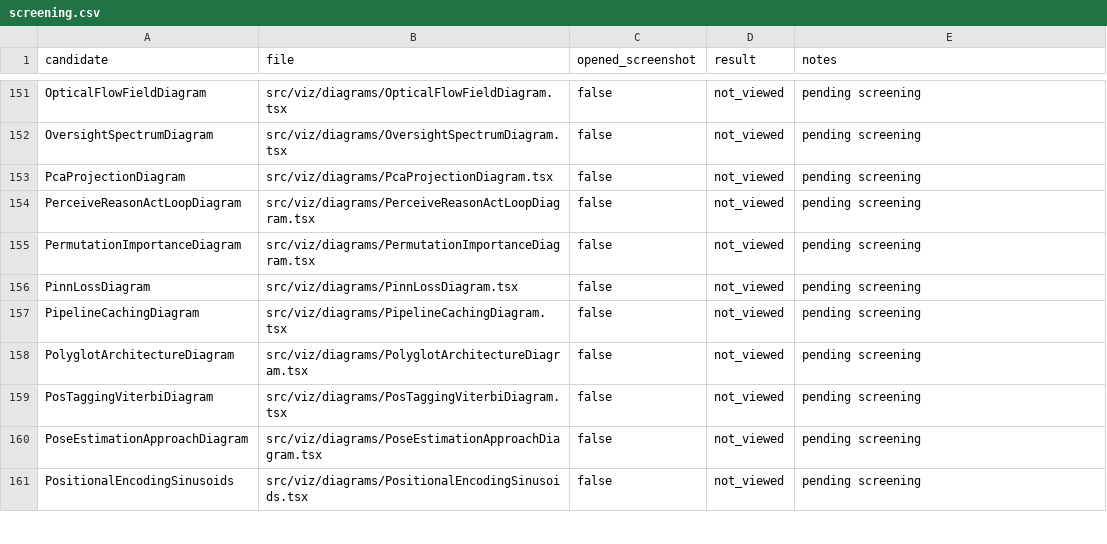
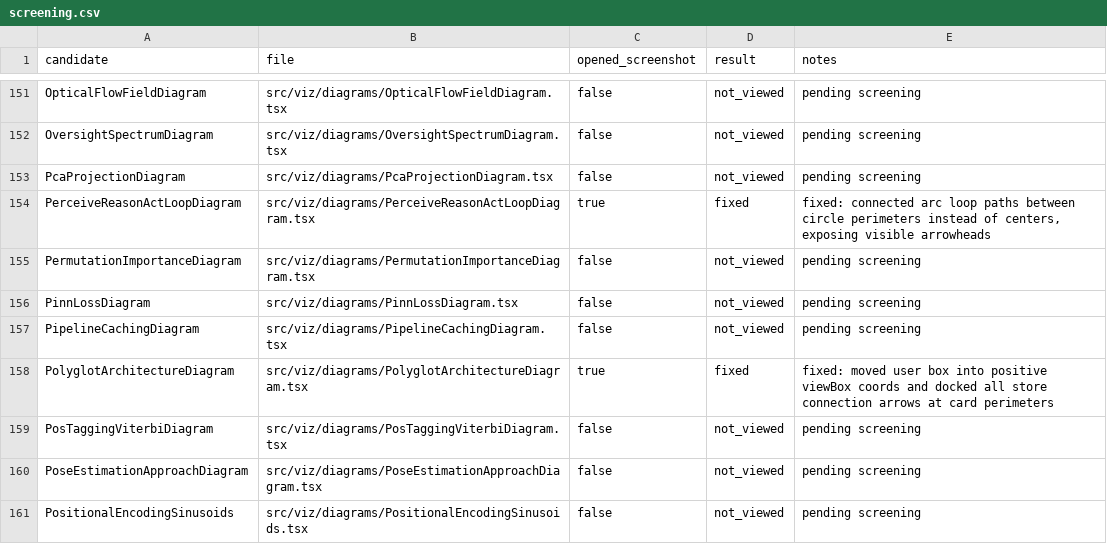
Before and after one commit to ravivarmapatturi/neuralmasteryai, a CSV file: docs/evidence/diagram-audit/screening.csv, drawn as a sheet; only a part is shown, gaps mark what is left out; the diff covers the shown part only.

Commit message:
fix(viz): diagram arrow routing and docking fixes batch 5 (roadmap #80)

```diff
--- a/docs/evidence/diagram-audit/screening.csv
+++ b/docs/evidence/diagram-audit/screening.csv
@@ -153,3 +153,3 @@ OversightSpectrumDiagram,src/viz/diagrams/OversightSpectrumDiagram.tsx,false,not
 PcaProjectionDiagram,src/viz/diagrams/PcaProjectionDiagram.tsx,false,not_viewed,"pending screening"
-PerceiveReasonActLoopDiagram,src/viz/diagrams/PerceiveReasonActLoopDiagram.tsx,false,not_viewed,"pending screening"
+PerceiveReasonActLoopDiagram,src/viz/diagrams/PerceiveReasonActLoopDiagram.tsx,true,fixed,"fixed: connected arc loop paths between circle perimeters instead of centers, exposing visible arrowheads"
 PermutationImportanceDiagram,src/viz/diagrams/PermutationImportanceDiagram.tsx,false,not_viewed,"pending screening"
@@ -157,3 +157,3 @@ PinnLossDiagram,src/viz/diagrams/PinnLossDiagram.tsx,false,not_viewed,"pending s
 PipelineCachingDiagram,src/viz/diagrams/PipelineCachingDiagram.tsx,false,not_viewed,"pending screening"
-PolyglotArchitectureDiagram,src/viz/diagrams/PolyglotArchitectureDiagram.tsx,false,not_viewed,"pending screening"
+PolyglotArchitectureDiagram,src/viz/diagrams/PolyglotArchitectureDiagram.tsx,true,fixed,"fixed: moved user box into positive viewBox coords and docked all store connection arrows at card perimeters"
 PosTaggingViterbiDiagram,src/viz/diagrams/PosTaggingViterbiDiagram.tsx,false,not_viewed,"pending screening"
```
Also changed, not shown: 108 edited cells elsewhere in this file, 33 other files.
